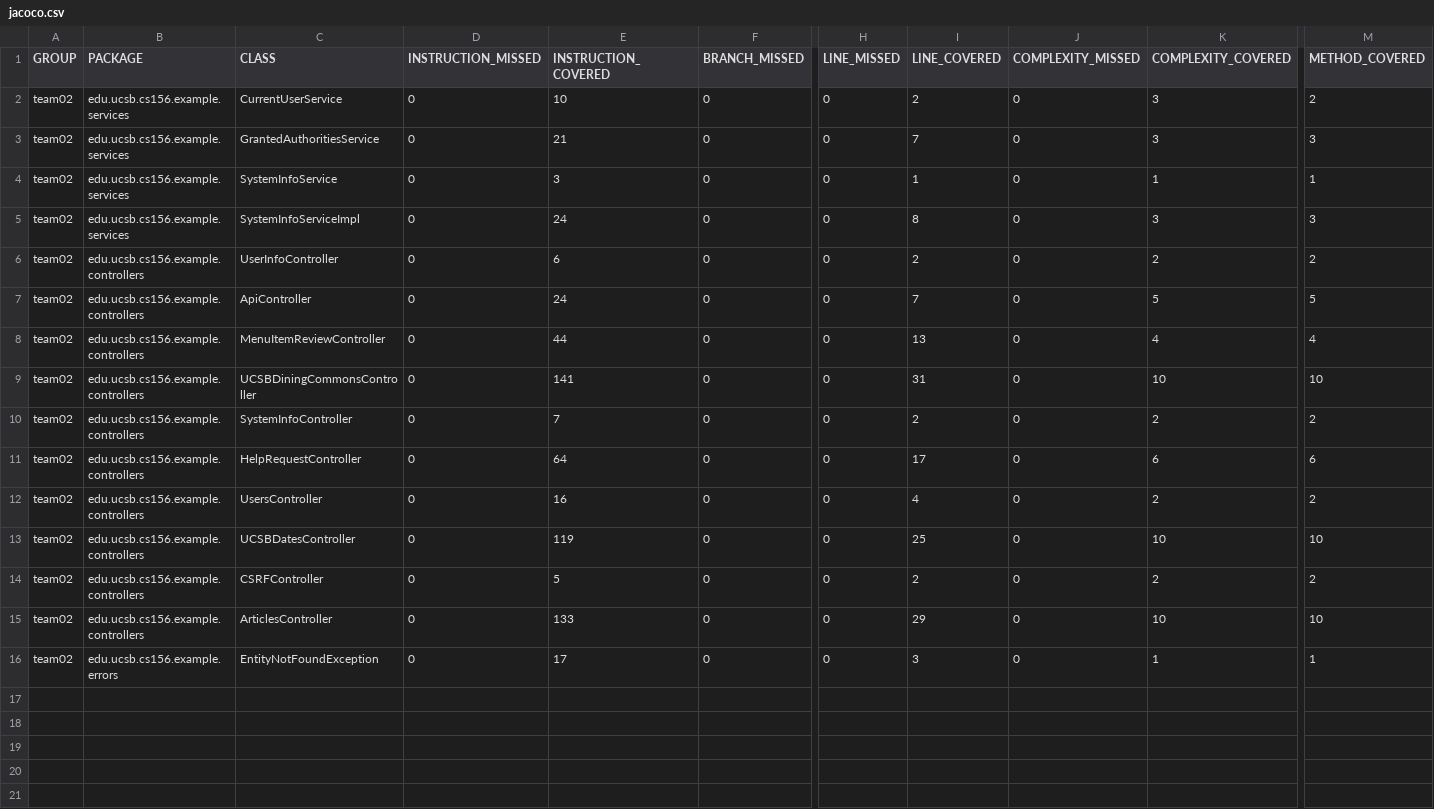
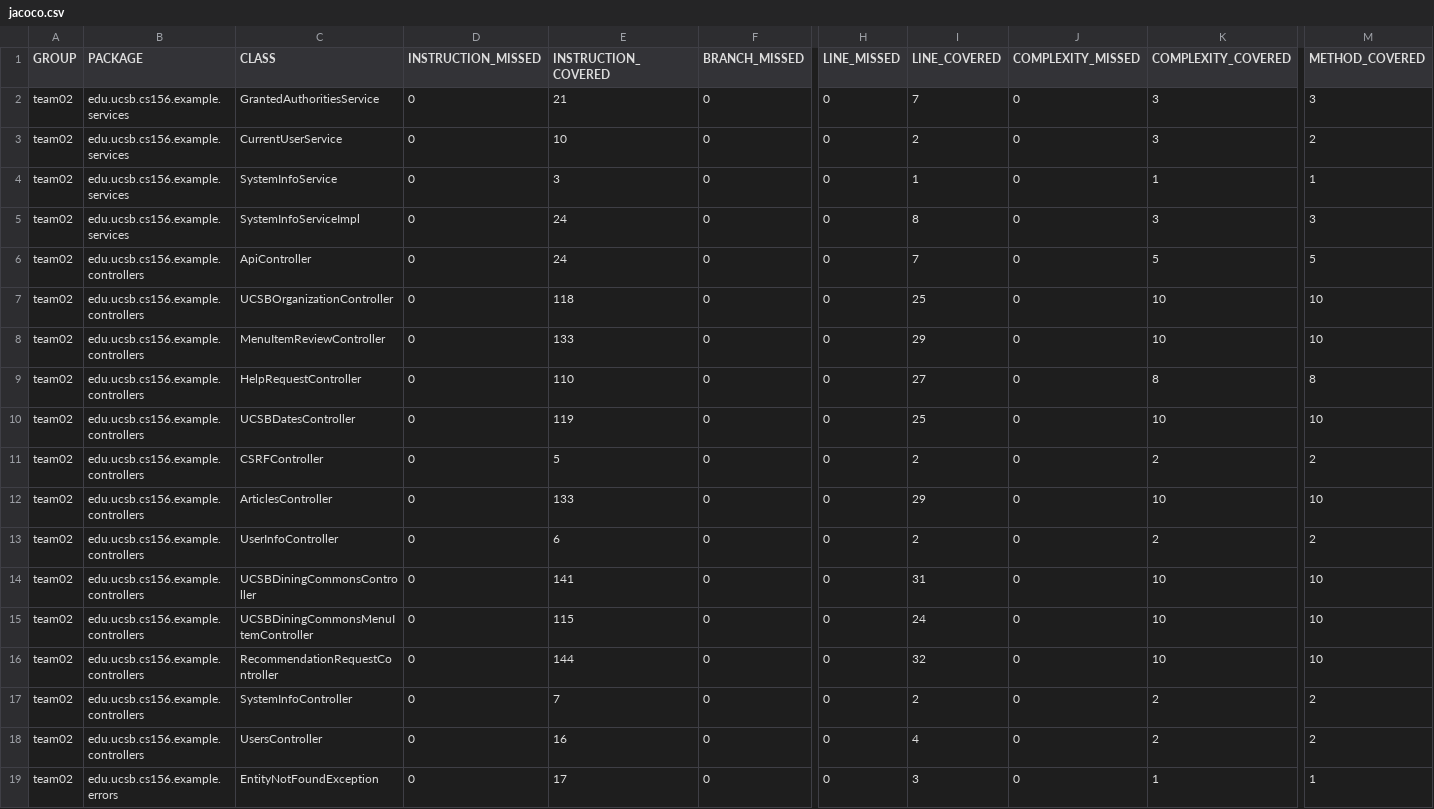
Before and after one commit to ucsb-cs156-f23/team02-f23-5pm-3, a CSV file: prs/59/jacoco/jacoco.csv, drawn as a sheet; only a part is shown, gaps mark what is left out; addresses are those after the commit; rows hold the shown columns only; the diff names each change by its address in the sheet, - before the commit and + after, or states it on an @@ line.

Commit message:
Deploying to gh-pages from @ ucsb-cs156-f23/team02-f23-5pm-3@7bdc3f203f773419b415c3348637c701be414d1c 🚀

```diff
--- a/prs/59/jacoco/jacoco.csv
+++ b/prs/59/jacoco/jacoco.csv
@@ row 3 moved to row 2: team02 @@
+row 7: team02 | edu.ucsb.cs156.example.controllers | UCSBOrganizationController | 0 | 118 | 0 | 0 | 25 | 0 | 10 | 10
-E8 (INSTRUCTION_COVERED): 44
+E8 (INSTRUCTION_COVERED): 133
-I8 (LINE_COVERED): 13
+I8 (LINE_COVERED): 29
-K8 (COMPLEXITY_COVERED): 4
+K8 (COMPLEXITY_COVERED): 10
-M8 (METHOD_COVERED): 4
+M8 (METHOD_COVERED): 10
-E9 (INSTRUCTION_COVERED): 64
+E9 (INSTRUCTION_COVERED): 110
-I9 (LINE_COVERED): 17
+I9 (LINE_COVERED): 27
-K9 (COMPLEXITY_COVERED): 6
+K9 (COMPLEXITY_COVERED): 8
-M9 (METHOD_COVERED): 6
+M9 (METHOD_COVERED): 8
@@ row 6 moved to row 13: team02 @@
@@ row 9 moved to row 14: team02 @@
+row 15: team02 | edu.ucsb.cs156.example.controllers | UCSBDiningCommonsMenuItemController | 0 | 115 | 0 | 0 | 24 | 0 | 10 | 10
+row 16: team02 | edu.ucsb.cs156.example.controllers | RecommendationRequestController | 0 | 144 | 0 | 0 | 32 | 0 | 10 | 10
@@ row 10 moved to row 17: team02 @@
@@ row 12 moved to row 18: team02 @@
```
Also changed, not shown: 15 other files.
